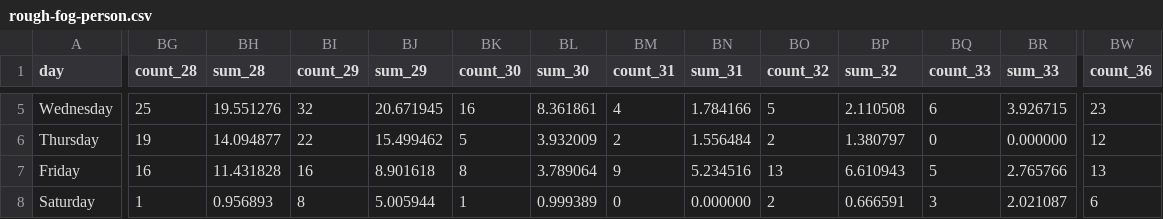
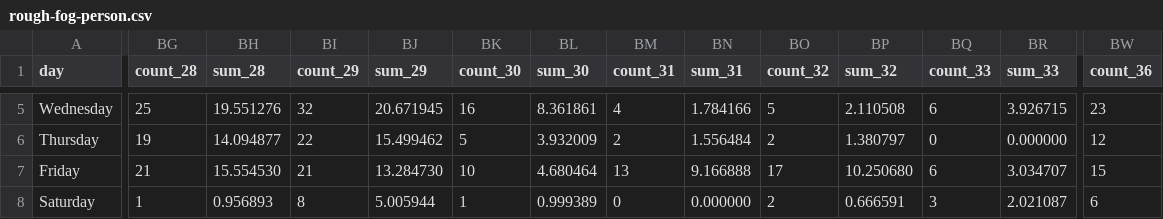
Before and after one commit to dcmartin/age-at-home, a CSV file: public/data/rough-fog-person.csv, drawn as a sheet; only a part is shown, gaps mark what is left out; the diff covers the shown part only; the diff names each change by its address in the sheet, - before the commit and + after, or states it on an @@ line.

```diff
--- a/public/data/rough-fog-person.csv
+++ b/public/data/rough-fog-person.csv
-BG7 (count_28): 16
+BG7 (count_28): 21
-BH7 (sum_28): 11.431828
+BH7 (sum_28): 15.554530
-BI7 (count_29): 16
+BI7 (count_29): 21
-BJ7 (sum_29): 8.901618
+BJ7 (sum_29): 13.284730
-BK7 (count_30): 8
+BK7 (count_30): 10
-BL7 (sum_30): 3.789064
+BL7 (sum_30): 4.680464
-BM7 (count_31): 9
+BM7 (count_31): 13
-BN7 (sum_31): 5.234516
+BN7 (sum_31): 9.166888
-BO7 (count_32): 13
+BO7 (count_32): 17
-BP7 (sum_32): 6.610943
+BP7 (sum_32): 10.250680
-BQ7 (count_33): 5
+BQ7 (count_33): 6
-BR7 (sum_33): 2.765766
+BR7 (sum_33): 3.034707
-BW7 (count_36): 13
+BW7 (count_36): 15
```
Also changed, not shown: 47 edited cells elsewhere in this file, public/data/rough-fog-person-intervals.csv, public/data/rough-fog-person-values.csv, 3 other files.
